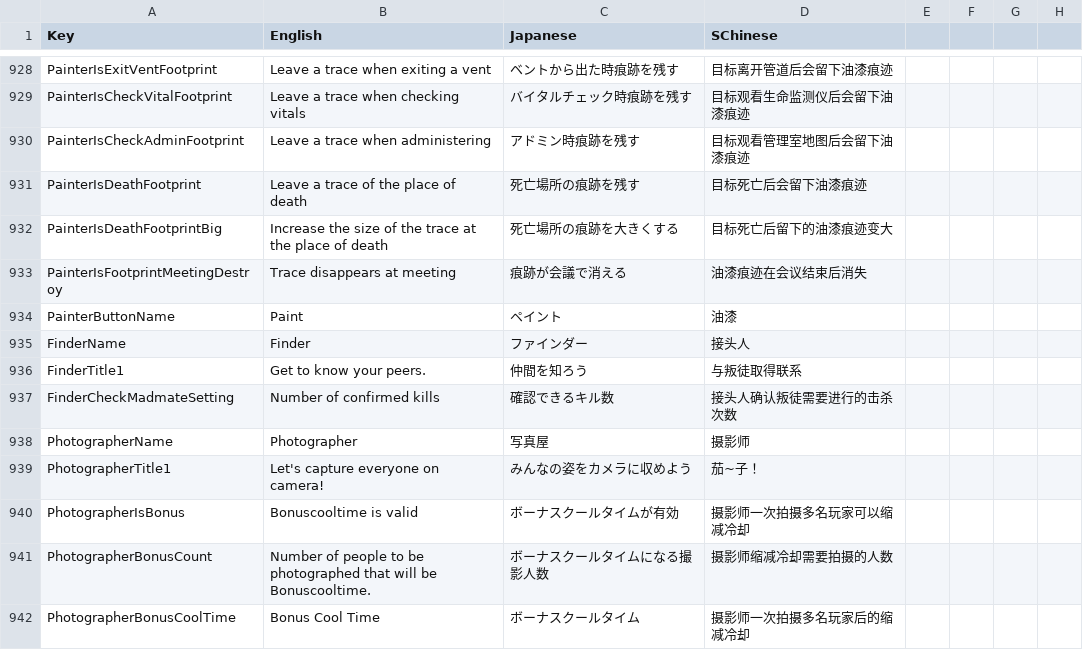
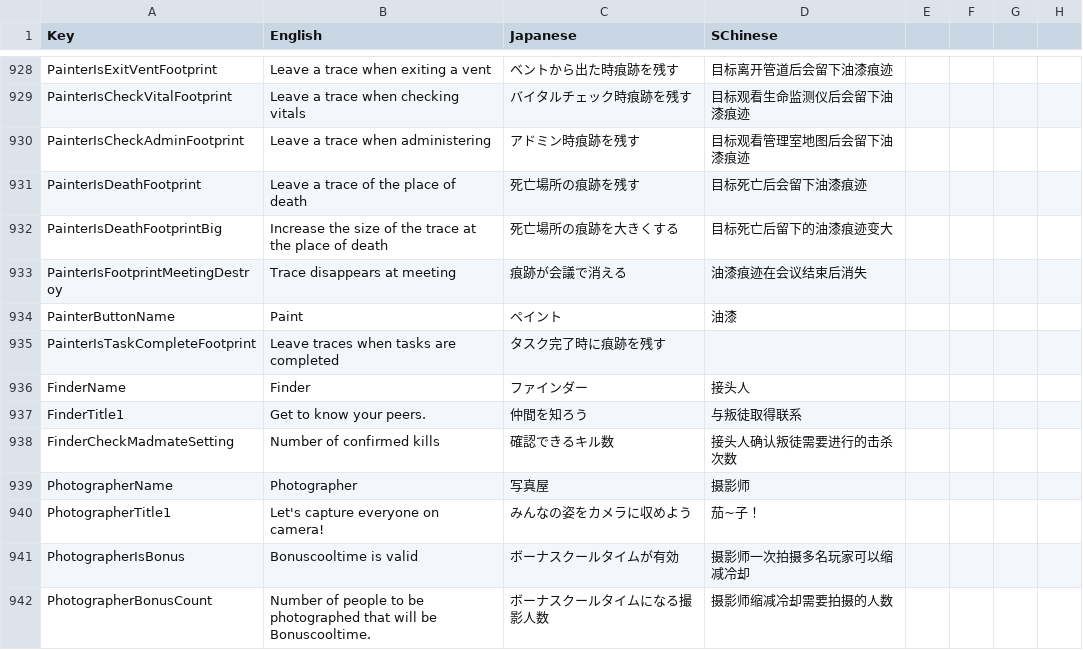
Before and after one commit to SuperNewRoles/SuperNewRoles, a CSV file: SuperNewRoles/Resources/Translate.csv, drawn as a sheet; only a part is shown, gaps mark what is left out; the shorter side is filled out with more unchanged rows; the diff names each change by its address in the sheet, - before the commit and + after, or states it on an @@ line.

Commit message:
fix;painter

```diff
--- a/SuperNewRoles/Resources/Translate.csv
+++ b/SuperNewRoles/Resources/Translate.csv
+row 935: PainterIsTaskCompleteFootprint | Leave traces when tasks are completed | タスク完了時に痕跡を残す
```
